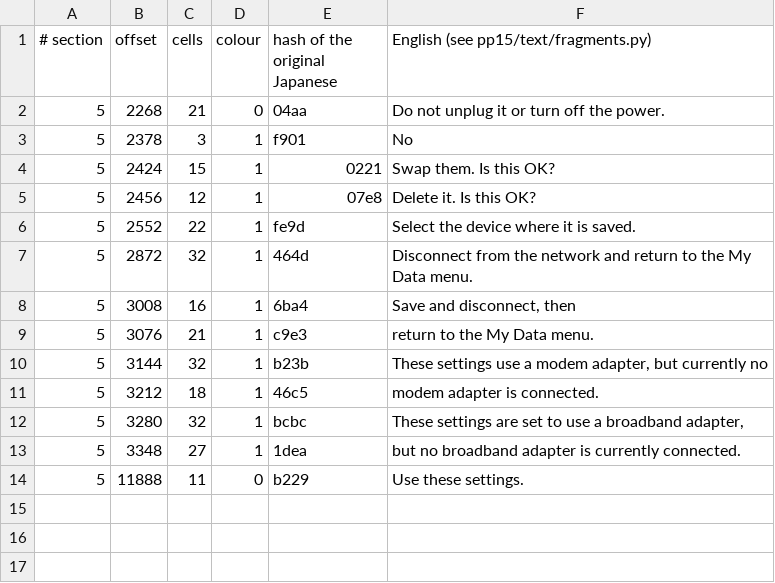
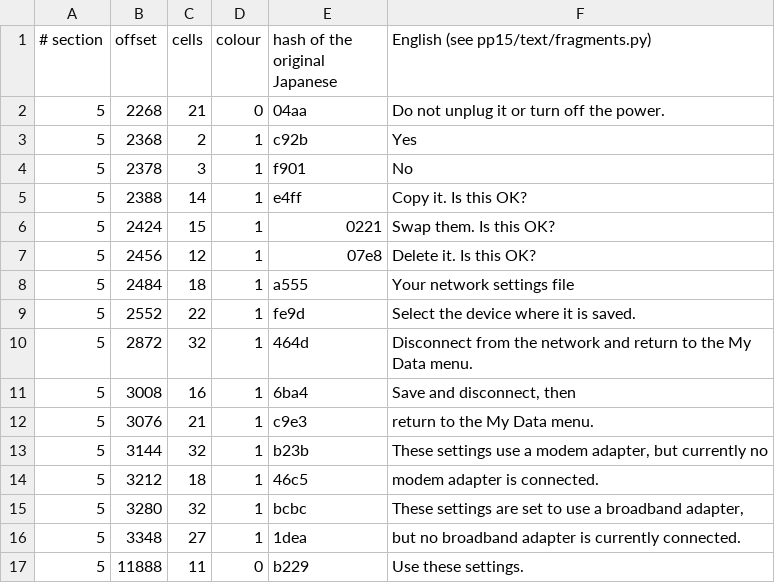
Before and after one commit to ogura-connection/Pawapros15-tools, a TSV file: translation/fragments/are_sub.rel.tsv, drawn as a sheet.

```diff
--- a/translation/fragments/are_sub.rel.tsv
+++ b/translation/fragments/are_sub.rel.tsv
@@ -2,5 +2,8 @@
 5	2268	21	0	04aa	Do not unplug it or turn off the power.
+5	2368	2	1	c92b	Yes
 5	2378	3	1	f901	No
+5	2388	14	1	e4ff	Copy it. Is this OK?
 5	2424	15	1	0221	Swap them. Is this OK?
 5	2456	12	1	07e8	Delete it. Is this OK?
+5	2484	18	1	a555	"Your network settings file"
 5	2552	22	1	fe9d	Select the device where it is saved.
```
Also changed, not shown: translation/fragments/chmp_c.rel.tsv, translation/fragments/orepena.rel.tsv, 4 other files.
